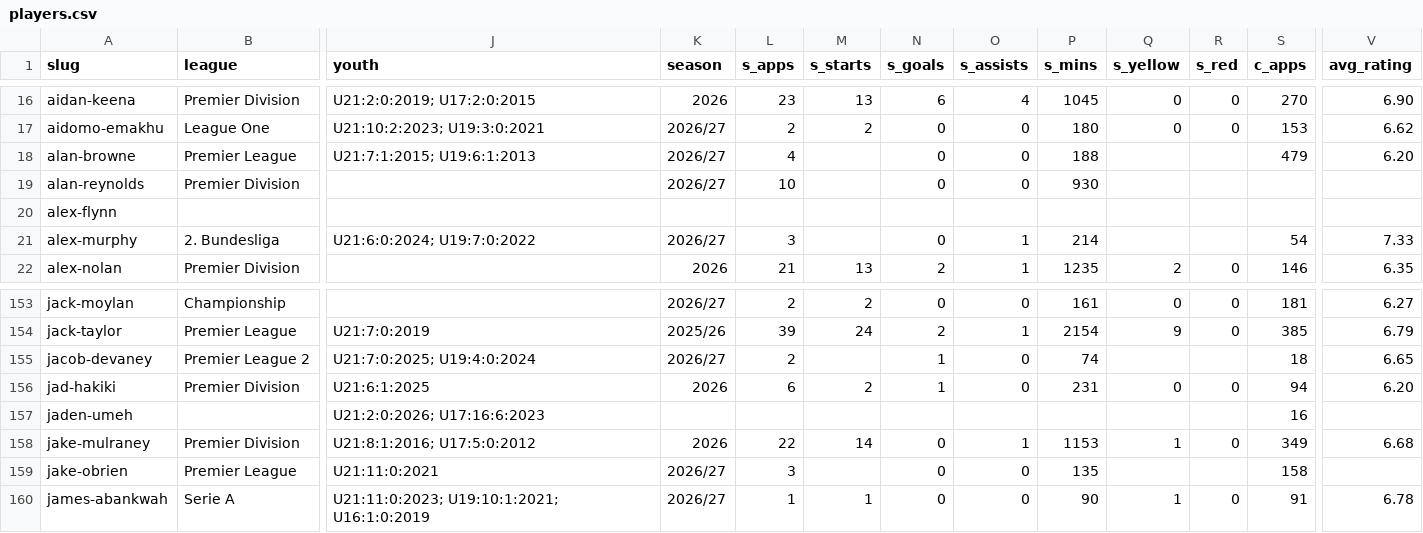
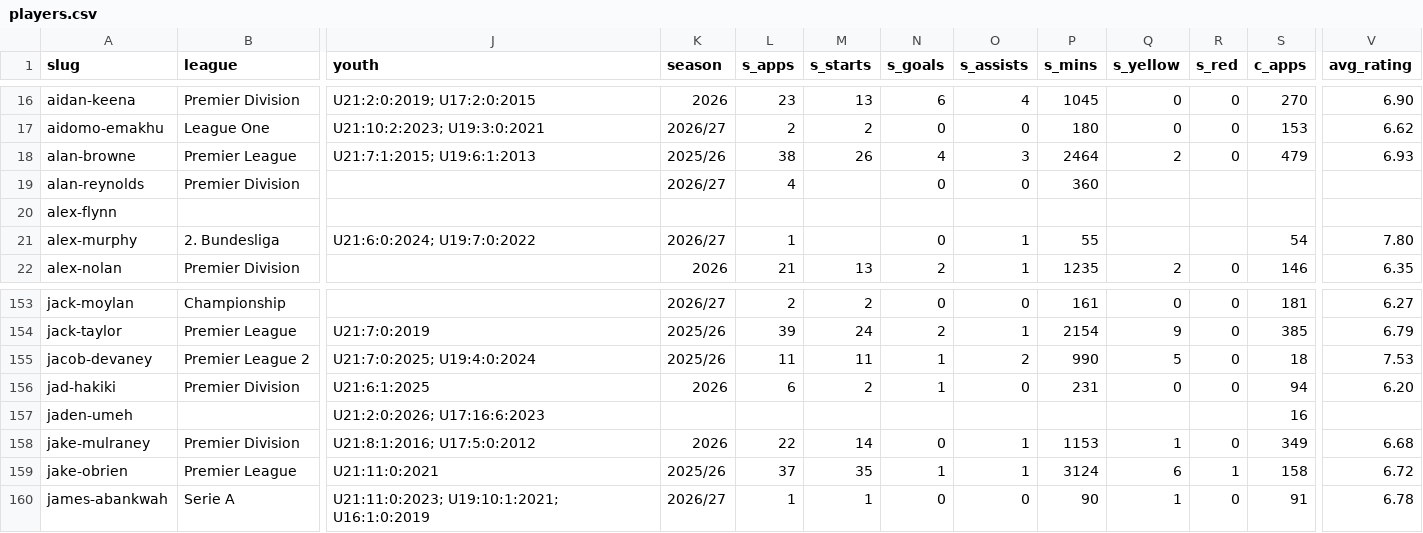
Before and after one commit to JustPatrickG/footballers.ie, a CSV file: data/api/players.csv, drawn as a sheet; only a part is shown, gaps mark what is left out; the diff covers the shown part only; the diff names each change by its address in the sheet, - before the commit and + after, or states it on an @@ line.

Commit message:
current season stats fix

```diff
--- a/data/api/players.csv
+++ b/data/api/players.csv
-K18 (season): 2026/27
+K18 (season): 2025/26
-L18 (s_apps): 4
+L18 (s_apps): 38
-M18 (s_starts): (empty)
+M18 (s_starts): 26
-N18 (s_goals): 0
+N18 (s_goals): 4
-O18 (s_assists): 0
+O18 (s_assists): 3
-P18 (s_mins): 188
+P18 (s_mins): 2464
-Q18 (s_yellow): (empty)
+Q18 (s_yellow): 2
-R18 (s_red): (empty)
+R18 (s_red): 0
-V18 (avg_rating): 6.20
+V18 (avg_rating): 6.93
-L19 (s_apps): 10
+L19 (s_apps): 4
-P19 (s_mins): 930
+P19 (s_mins): 360
-L21 (s_apps): 3
+L21 (s_apps): 1
-P21 (s_mins): 214
+P21 (s_mins): 55
-V21 (avg_rating): 7.33
+V21 (avg_rating): 7.80
-K155 (season): 2026/27
+K155 (season): 2025/26
-L155 (s_apps): 2
+L155 (s_apps): 11
-M155 (s_starts): (empty)
+M155 (s_starts): 11
-O155 (s_assists): 0
+O155 (s_assists): 2
-P155 (s_mins): 74
+P155 (s_mins): 990
-Q155 (s_yellow): (empty)
+Q155 (s_yellow): 5
-R155 (s_red): (empty)
+R155 (s_red): 0
-V155 (avg_rating): 6.65
+V155 (avg_rating): 7.53
-K159 (season): 2026/27
+K159 (season): 2025/26
-L159 (s_apps): 3
+L159 (s_apps): 37
-M159 (s_starts): (empty)
+M159 (s_starts): 35
-N159 (s_goals): 0
+N159 (s_goals): 1
-O159 (s_assists): 0
+O159 (s_assists): 1
-P159 (s_mins): 135
+P159 (s_mins): 3124
-Q159 (s_yellow): (empty)
+Q159 (s_yellow): 6
-R159 (s_red): (empty)
+R159 (s_red): 1
-V159 (avg_rating): (empty)
+V159 (avg_rating): 6.72
```
Also changed, not shown: 31 edited cells elsewhere in this file, 4 other files.
